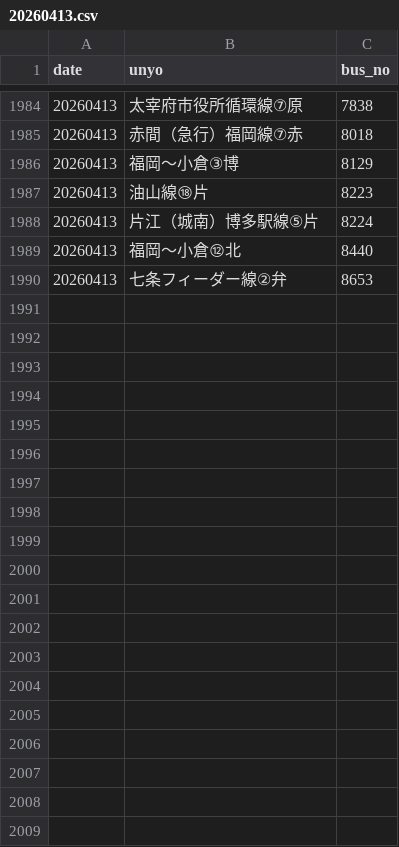
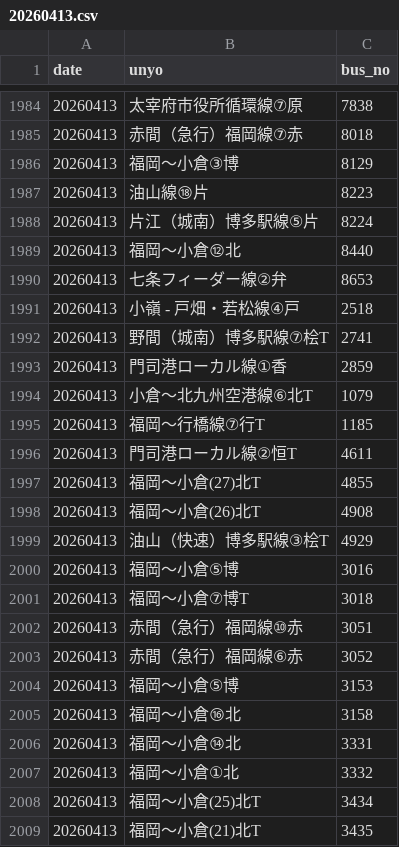
Before and after one commit to sakuraps1134/naviapp, a CSV file: 20260413.csv, drawn as a sheet; only a part is shown, gaps mark what is left out; the diff covers the shown part only; the diff names each change by its address in the sheet, - before the commit and + after, or states it on an @@ line.

```diff
--- a/20260413.csv
+++ b/20260413.csv
+row 1991: 20260413 | 小嶺 - 戸畑・若松線④戸 | 2518
+row 1992: 20260413 | 野間（城南）博多駅線⑦桧T | 2741
+row 1993: 20260413 | 門司港ローカル線①香 | 2859
+row 1994: 20260413 | 小倉～北九州空港線⑥北T | 1079
+row 1995: 20260413 | 福岡～行橋線⑦行T | 1185
+row 1996: 20260413 | 門司港ローカル線②恒T | 4611
+row 1997: 20260413 | 福岡～小倉(27)北T | 4855
+row 1998: 20260413 | 福岡～小倉(26)北T | 4908
+row 1999: 20260413 | 油山（快速）博多駅線③桧T | 4929
+row 2000: 20260413 | 福岡～小倉⑤博 | 3016
+row 2001: 20260413 | 福岡～小倉⑦博T | 3018
+row 2002: 20260413 | 赤間（急行）福岡線⑩赤 | 3051
+row 2003: 20260413 | 赤間（急行）福岡線⑥赤 | 3052
+row 2004: 20260413 | 福岡～小倉⑤博 | 3153
+row 2005: 20260413 | 福岡～小倉⑯北 | 3158
+row 2006: 20260413 | 福岡～小倉⑭北 | 3331
+row 2007: 20260413 | 福岡～小倉①北 | 3332
+row 2008: 20260413 | 福岡～小倉(25)北T | 3434
+row 2009: 20260413 | 福岡～小倉(21)北T | 3435
```
Also changed, not shown: 14 added rows elsewhere in this file, 1 other file.
